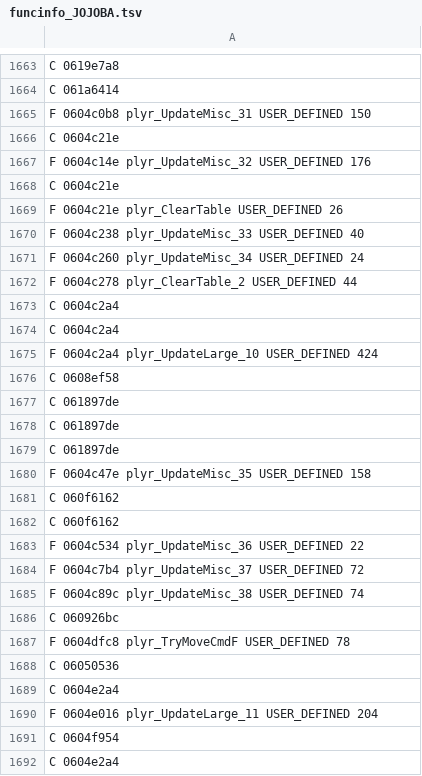
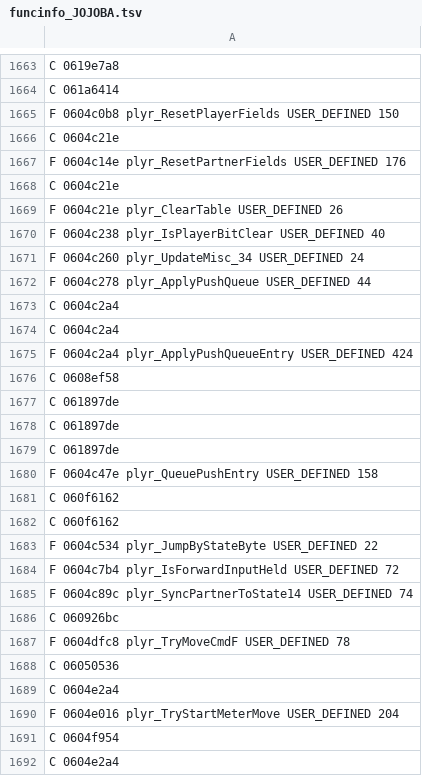
Before and after one commit to indieindie7/jojoba-decomp, a TSV file: ghidra/funcinfo_JOJOBA.tsv, drawn as a sheet; only a part is shown, gaps mark what is left out; the diff covers the shown part only.

```diff
--- a/ghidra/funcinfo_JOJOBA.tsv
+++ b/ghidra/funcinfo_JOJOBA.tsv
@@ -1664,13 +1664,13 @@ C 0619e7a8
 C 061a6414
-F 0604c0b8 plyr_UpdateMisc_31 USER_DEFINED 150
+F 0604c0b8 plyr_ResetPlayerFields USER_DEFINED 150
 C 0604c21e
-F 0604c14e plyr_UpdateMisc_32 USER_DEFINED 176
+F 0604c14e plyr_ResetPartnerFields USER_DEFINED 176
 C 0604c21e
 F 0604c21e plyr_ClearTable USER_DEFINED 26
-F 0604c238 plyr_UpdateMisc_33 USER_DEFINED 40
+F 0604c238 plyr_IsPlayerBitClear USER_DEFINED 40
 F 0604c260 plyr_UpdateMisc_34 USER_DEFINED 24
-F 0604c278 plyr_ClearTable_2 USER_DEFINED 44
+F 0604c278 plyr_ApplyPushQueue USER_DEFINED 44
 C 0604c2a4
 C 0604c2a4
-F 0604c2a4 plyr_UpdateLarge_10 USER_DEFINED 424
+F 0604c2a4 plyr_ApplyPushQueueEntry USER_DEFINED 424
 C 0608ef58
@@ -1679,8 +1679,8 @@ C 061897de
 C 061897de
-F 0604c47e plyr_UpdateMisc_35 USER_DEFINED 158
+F 0604c47e plyr_QueuePushEntry USER_DEFINED 158
 C 060f6162
 C 060f6162
-F 0604c534 plyr_UpdateMisc_36 USER_DEFINED 22
-F 0604c7b4 plyr_UpdateMisc_37 USER_DEFINED 72
-F 0604c89c plyr_UpdateMisc_38 USER_DEFINED 74
+F 0604c534 plyr_JumpByStateByte USER_DEFINED 22
+F 0604c7b4 plyr_IsForwardInputHeld USER_DEFINED 72
+F 0604c89c plyr_SyncPartnerToState14 USER_DEFINED 74
 C 060926bc
@@ -1689,3 +1689,3 @@ C 06050536
 C 0604e2a4
-F 0604e016 plyr_UpdateLarge_11 USER_DEFINED 204
+F 0604e016 plyr_TryStartMeterMove USER_DEFINED 204
 C 0604f954
```
Also changed, not shown: 150 edited cells elsewhere in this file, 6 other files.
